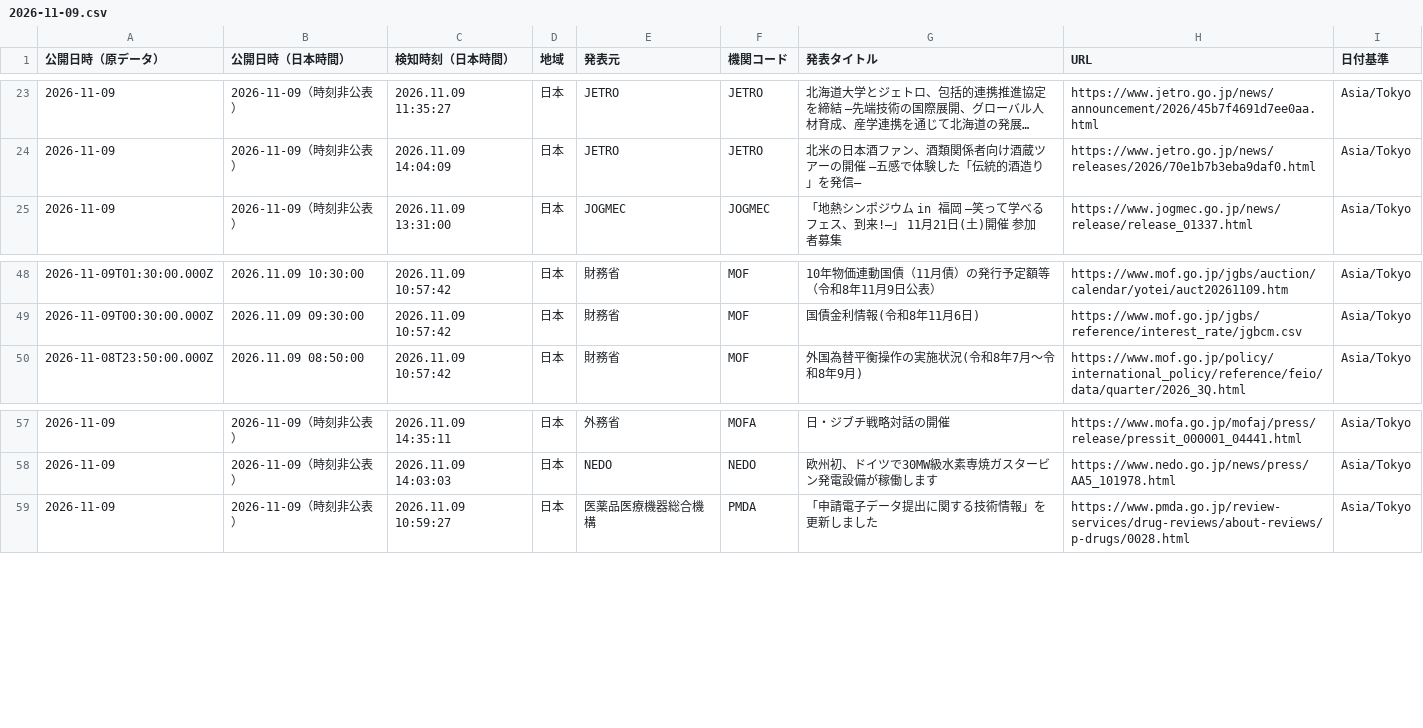
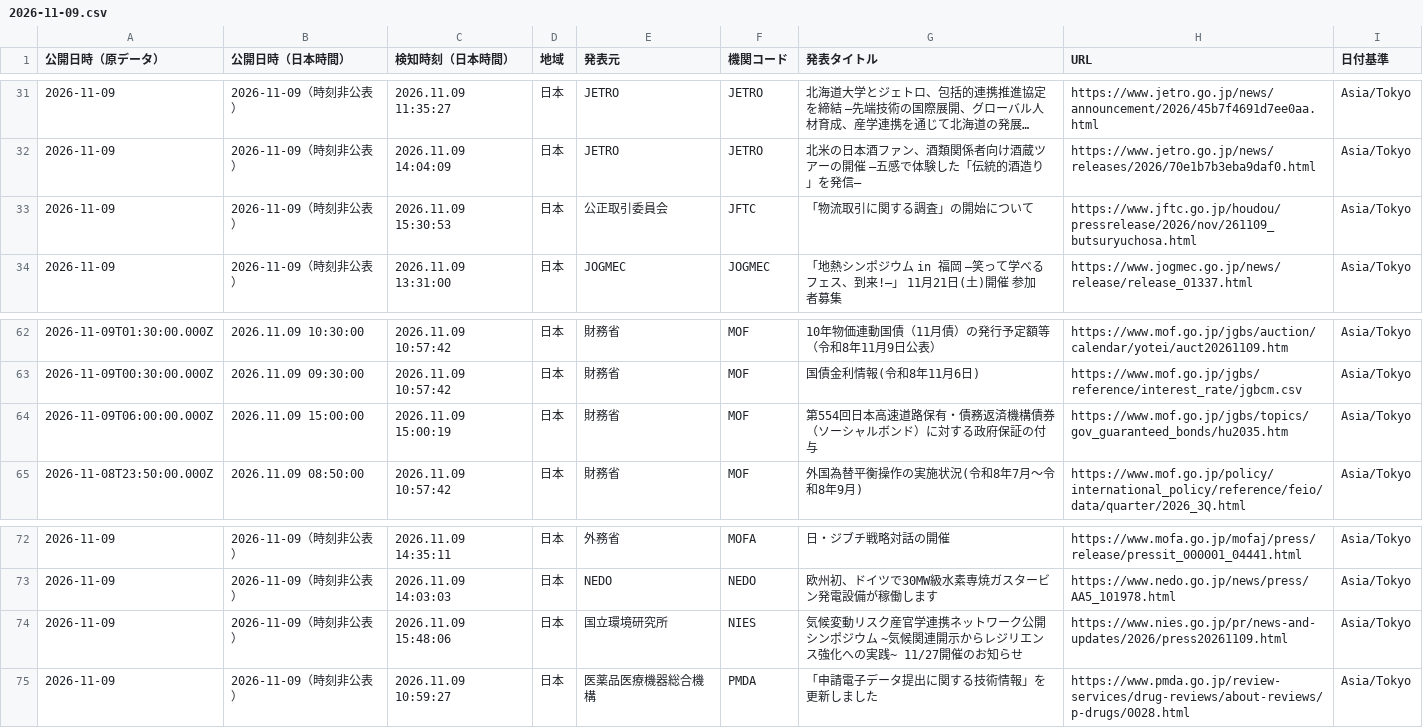
Before and after one commit to NewMill-cmd/kankocho-news-archive, a CSV file: data/jp/2026-11-09.csv, drawn as a sheet; only a part is shown, gaps mark what is left out; long unchanged cells end in …; the diff covers the shown part only.

```diff
--- a/data/jp/2026-11-09.csv
+++ b/data/jp/2026-11-09.csv
@@ -24,2 +32,3 @@
 "2026-11-09","2026-11-09（時刻非公表）","2026.11.09 14:04:09","日本","JETRO","JETRO","北米の日本酒ファン、酒類関係者向け酒蔵ツアーの開催 ―五感で体験した「伝統的酒造り」を発信―","https://www.jetro.go.jp/news/releases/2026/70e1b7b3eba9daf0.html","Asia/Tokyo"
+"2026-11-09","2026-11-09（時刻非公表）","2026.11.09 15:30:53","日本","公正取引委員会","JFTC","「物流取引に関する調査」の開始について","https://www.jftc.go.jp/houdou/pressrelease/2026/nov/261109_butsuryuchosa.html","Asia/Tokyo"
 "2026-11-09","2026-11-09（時刻非公表）","2026.11.09 13:31:00","日本","JOGMEC","JOGMEC","「地熱シンポジウム in 福岡 ―笑って学べるフェス、到来!―」 11月21日(土)開催 参加者募集","https://www.jogmec.go.jp/news/release/release_01337.html","Asia/Tokyo"
@@ -49,2 +63,3 @@
 "2026-11-09T00:30:00.000Z","2026.11.09 09:30:00","2026.11.09 10:57:42","日本","財務省","MOF","国債金利情報(令和8年11月6日)","https://www.mof.go.jp/jgbs/reference/interest_rate/jgbcm.csv","Asia/Tokyo"
+"2026-11-09T06:00:00.000Z","2026.11.09 15:00:00","2026.11.09 15:00:19","日本","財務省","MOF","第554回日本高速道路保有・債務返済機構債券（ソーシャルボンド）に対する政府保証の付与","https://www.mof.go.jp/jgbs/topics/gov_guaranteed_bonds/hu2035.htm","Asia/Tokyo"
 "2026-11-08T23:50:00.000Z","2026.11.09 08:50:00","2026.11.09 10:57:42","日本","財務省","MOF","外国為替平衡操作の実施状況(令和8年7月～令和8年9月)","https://www.mof.go.jp/policy/international_policy/reference/feio/data/quarter/2026_3Q.html","Asia/Tokyo"
@@ -58,2 +73,3 @@
 "2026-11-09","2026-11-09（時刻非公表）","2026.11.09 14:03:03","日本","NEDO","NEDO","欧州初、ドイツで30MW級水素専焼ガスタービン発電設備が稼働します","https://www.nedo.go.jp/news/press/AA5_101978.html","Asia/Tokyo"
+"2026-11-09","2026-11-09（時刻非公表）","2026.11.09 15:48:06","日本","国立環境研究所","NIES","気候変動リスク産官学連携ネットワーク公開シンポジウム ~気候関連開示からレジリエンス強化への実践~ 11/27開催のお知らせ","https://www.nies.go.jp/pr/news-and-updates/2026/press20261109.html","Asia/Tokyo"
 "2026-11-09","2026-11-09（時刻非公表）","2026.11.09 10:59:27","日本","医薬品医療機器総合機構","PMDA","「申請電子データ提出に関する技術情報」を更新しました","https://www.pmda.go.jp/review-services/drug-reviews/about-reviews/p-drugs/0028.html","Asia/Tokyo"
```
Also changed, not shown: 13 added rows elsewhere in this file.
